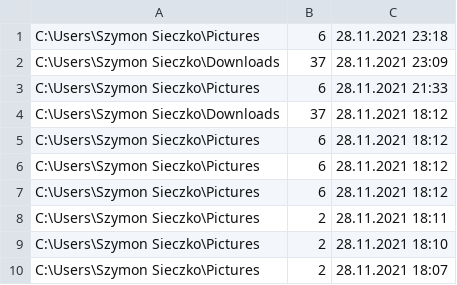
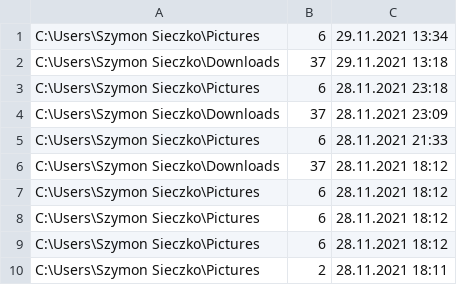
Before and after one commit to MichasSlusarczyk/ImageCatalogingSoftware, a CSV file: image-cataloging/src/main/resources/previousFolders.csv, drawn as a sheet.

```diff
--- a/image-cataloging/src/main/resources/previousFolders.csv
+++ b/image-cataloging/src/main/resources/previousFolders.csv
@@ -1 +1,3 @@
+C:\Users\Szymon Sieczko\Pictures;6;29.11.2021 13:34
+C:\Users\Szymon Sieczko\Downloads;37;29.11.2021 13:18
 C:\Users\Szymon Sieczko\Pictures;6;28.11.2021 23:18
@@ -8,3 +10 @@ C:\Users\Szymon Sieczko\Pictures;6;28.11.2021 18:12
 C:\Users\Szymon Sieczko\Pictures;2;28.11.2021 18:11
-C:\Users\Szymon Sieczko\Pictures;2;28.11.2021 18:10
-C:\Users\Szymon Sieczko\Pictures;2;28.11.2021 18:07
```
Also changed, not shown: 1 other file.
